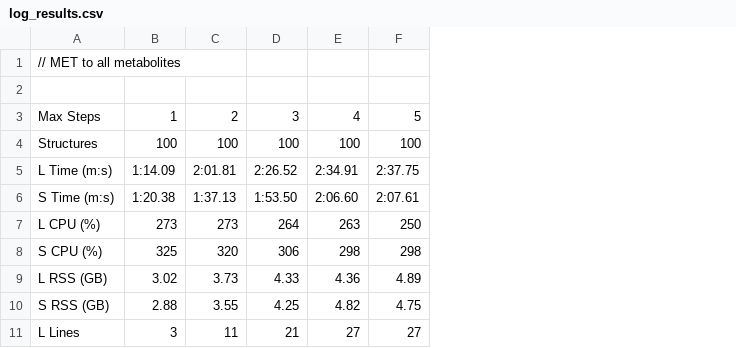
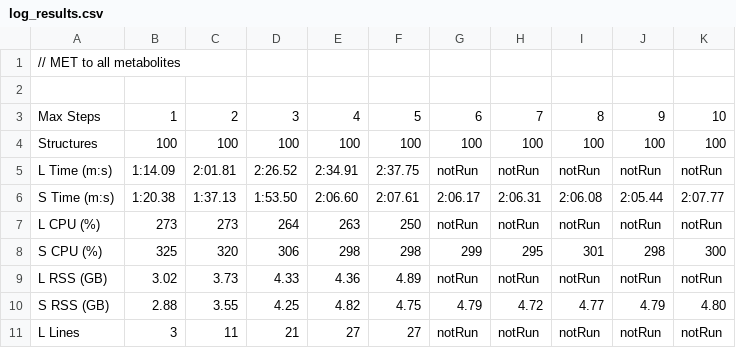
Before and after one commit to andreapolazzi/CAPE, a CSV file: data_files/log_results.csv, drawn as a sheet; only a part is shown; the diff names each change by its address in the sheet, - before the commit and + after, or states it on an @@ line.

```diff
--- a/data_files/log_results.csv
+++ b/data_files/log_results.csv
+column G, rows 3-11: 6 | 100 | notRun | 2:06.17 | notRun | 299 | notRun | 4.79 | notRun
+column H, rows 3-11: 7 | 100 | notRun | 2:06.31 | notRun | 295 | notRun | 4.72 | notRun
+column I, rows 3-11: 8 | 100 | notRun | 2:06.08 | notRun | 301 | notRun | 4.77 | notRun
+column J, rows 3-11: 9 | 100 | notRun | 2:05.44 | notRun | 298 | notRun | 4.79 | notRun
+column K, rows 3-11: 10 | 100 | notRun | 2:07.77 | notRun | 300 | notRun | 4.80 | notRun
```
Also changed, not shown: 5 other files.
